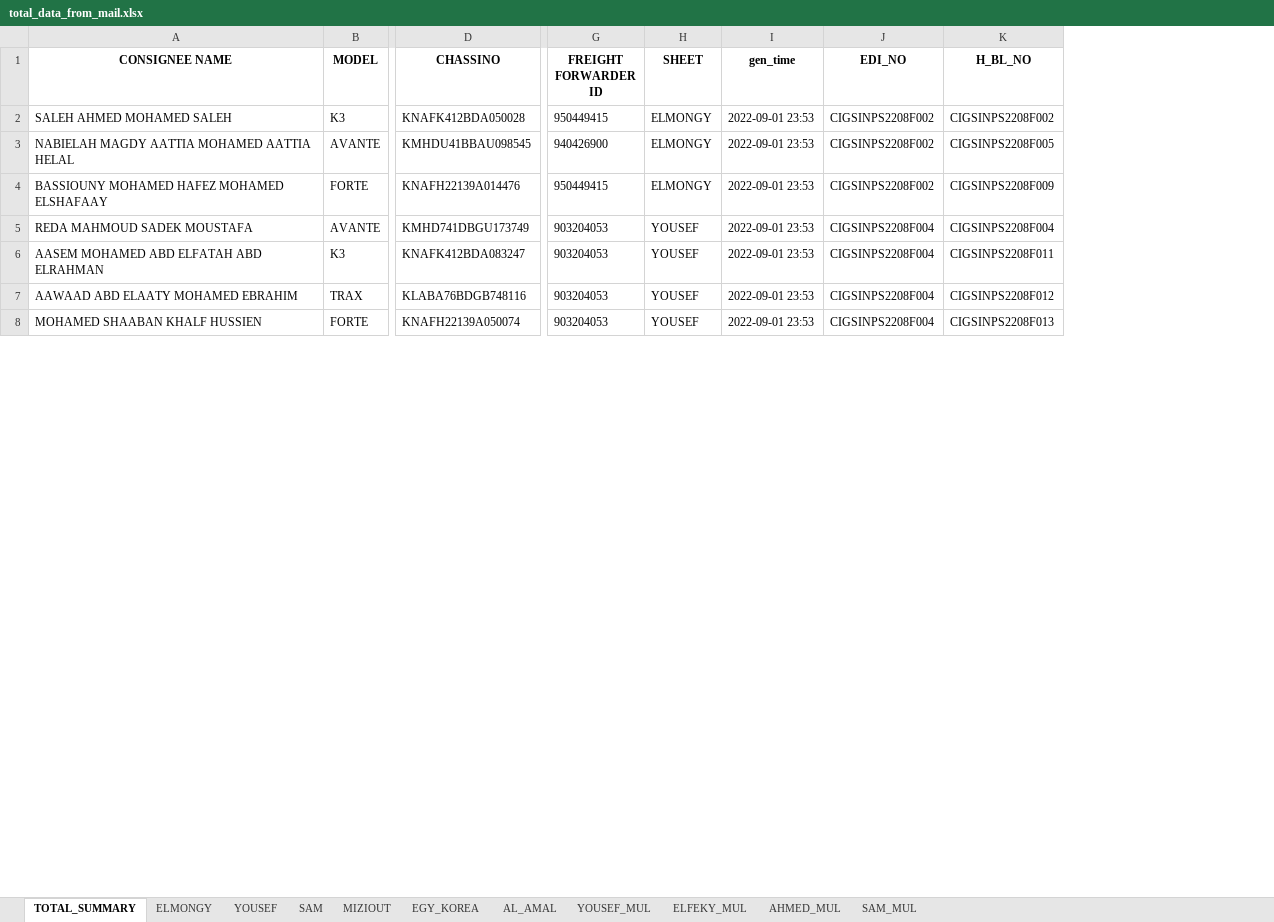
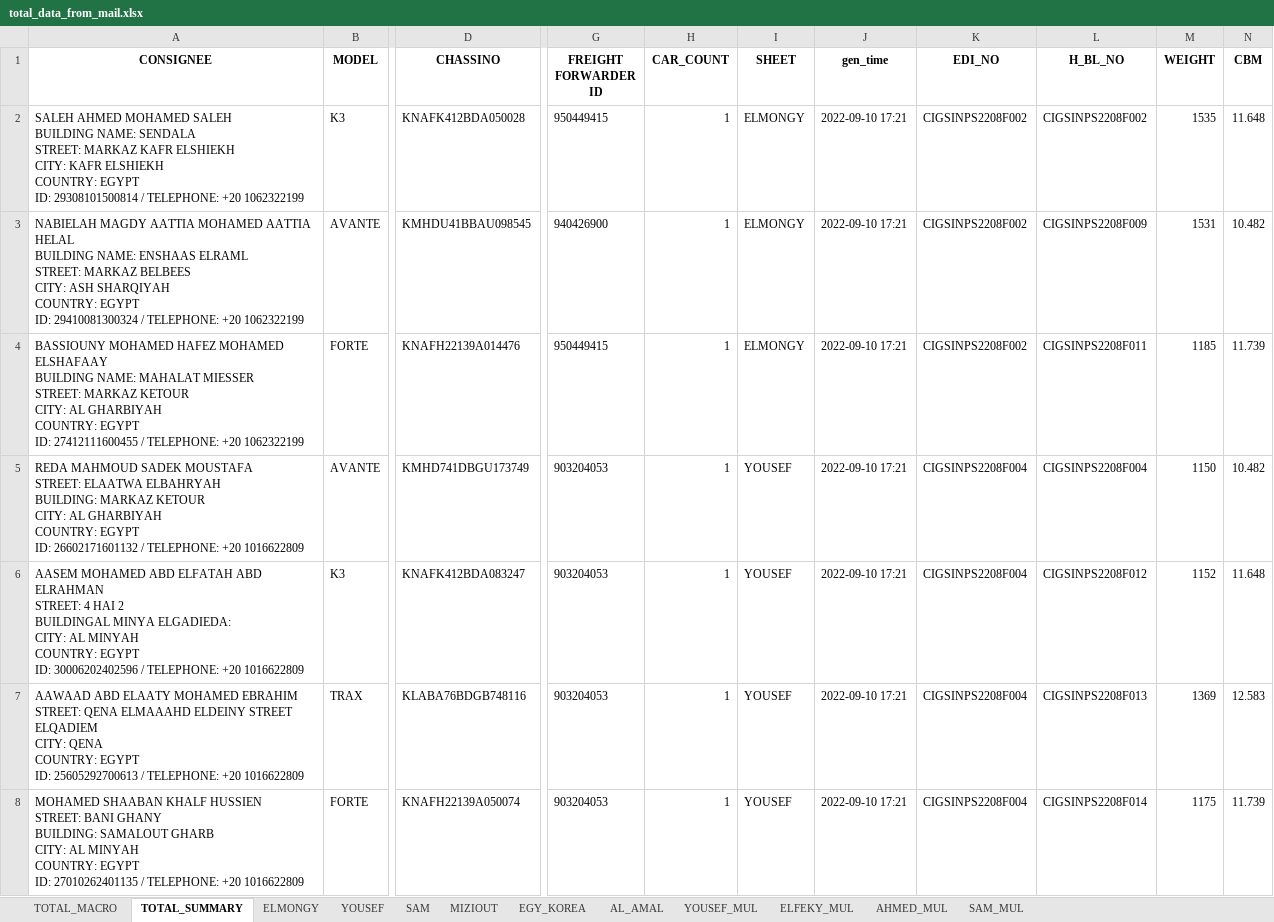
Before and after one commit to Jin-Kwon-Lee/CIG_SCRIPT, an Excel workbook: data/input_mail/result/total_data_from_mail.xlsx, sheet TOTAL_SUMMARY, drawn as a sheet; only a part is shown, gaps mark what is left out; values as stored, in another font and other column widths than the file's, no borders; removed rows and columns are numbered as before the commit, all else as after; ↵ is a line break in a cell; the diff covers the shown part only; the diff names each change by its address in the sheet, - before the commit and + after, or states it on an @@ line.

```diff
--- a/data/input_mail/result/total_data_from_mail.xlsx (sheet TOTAL_SUMMARY)
+++ b/data/input_mail/result/total_data_from_mail.xlsx (sheet TOTAL_SUMMARY)
+sheet tab: TOTAL_MACRO
-column A (CONSIGNEE NAME), rows 2-8: SALEH AHMED MOHAMED SALEH | NABIELAH MAGDY AATTIA MOHAMED AATTIA HELAL | BASSIOUNY MOHAMED HAFEZ MOHAMED ELSHAFAAY | REDA MAHMOUD SADEK MOUSTAFA | AASEM MOHAMED ABD ELFATAH ABD ELRAHMAN | AAWAAD ABD ELAATY MOHAMED EBRAHIM | MOHAMED SHAABAN KHALF HUSSIEN
+column A (CONSIGNEE), rows 2-8: SALEH AHMED MOHAMED SALEH ↵ BUILDING NAME: SENDALA ↵ STREET: MARKAZ KAFR ELSHIEKH ↵ CITY: KAFR ELSHIEKH ↵ COUNTRY: EGYPT ↵ ID: 29308101500814 / TELEPHONE: +20 1062322199 | NABIELAH MAGDY AATTIA MOHAMED AATTIA HELAL ↵ BUILDING NAME: ENSHAAS ELRAML ↵ STREET: MARKAZ BELBEES ↵ CITY: ASH SHARQIYAH ↵ COUNTRY: EGYPT ↵ ID: 29410081300324 / TELEPHONE: +20 1062322199 | BASSIOUNY MOHAMED HAFEZ MOHAMED ELSHAFAAY ↵ BUILDING NAME: MAHALAT MIESSER ↵ STREET: MARKAZ KETOUR ↵ CITY: AL GHARBIYAH ↵ COUNTRY: EGYPT ↵ ID: 27412111600455 / TELEPHONE: +20 1062322199 | REDA MAHMOUD SADEK MOUSTAFA ↵ STREET: ELAATWA ELBAHRYAH ↵ BUILDING: MARKAZ KETOUR ↵ CITY: AL GHARBIYAH ↵ COUNTRY: EGYPT ↵ ID: 26602171601132 / TELEPHONE: +20 1016622809 | AASEM MOHAMED ABD ELFATAH ABD ELRAHMAN ↵ STREET: 4 HAI 2 ↵ BUILDINGAL MINYA ELGADIEDA: ↵ CITY: AL MINYAH ↵ COUNTRY: EGYPT ↵ ID: 30006202402596 / TELEPHONE: +20 1016622809 | AAWAAD ABD ELAATY MOHAMED EBRAHIM ↵ STREET: QENA ELMAAAHD ELDEINY STREET ELQADIEM ↵ CITY: QENA ↵ COUNTRY: EGYPT ↵ ID: 25605292700613 / TELEPHONE: +20 1016622809 | MOHAMED SHAABAN KHALF HUSSIEN ↵ STREET: BANI GHANY ↵ BUILDING: SAMALOUT GHARB ↵ CITY: AL MINYAH ↵ COUNTRY: EGYPT ↵ ID: 27010262401135 / TELEPHONE: +20 1016622809
+column H (CAR_COUNT), rows 2-8: all 1
+column M (WEIGHT), rows 2-8: 1535 | 1531 | 1185 | 1150 | 1152 | 1369 | 1175
+column N (CBM), rows 2-8: 11.648 | 10.482 | 11.739 | 10.482 | 11.648 | 12.583 | 11.739
-J2:J8 (gen_time): 2022-09-01 23:53
+J2:J8 (gen_time): 2022-09-10 17:21
-L3 (H_BL_NO): CIGSINPS2208F005
+L3 (H_BL_NO): CIGSINPS2208F009
-L4 (H_BL_NO): CIGSINPS2208F009
+L4 (H_BL_NO): CIGSINPS2208F011
-L6 (H_BL_NO): CIGSINPS2208F011
+L6 (H_BL_NO): CIGSINPS2208F012
-L7 (H_BL_NO): CIGSINPS2208F012
+L7 (H_BL_NO): CIGSINPS2208F013
-L8 (H_BL_NO): CIGSINPS2208F013
+L8 (H_BL_NO): CIGSINPS2208F014
```
Also changed, not shown: 85 edited cells elsewhere in this sheet, sheet AL_AMAL, sheet SAM, sheet YOUSEF, sheet AHMED_MUL, sheet ELMONGY, sheet YOUSEF_MUL, 4 more sheets, data/input_mail/edi_no_data.xlsx, data/input_mail/mail_copy_in_format.xlsx, 11 other files.
